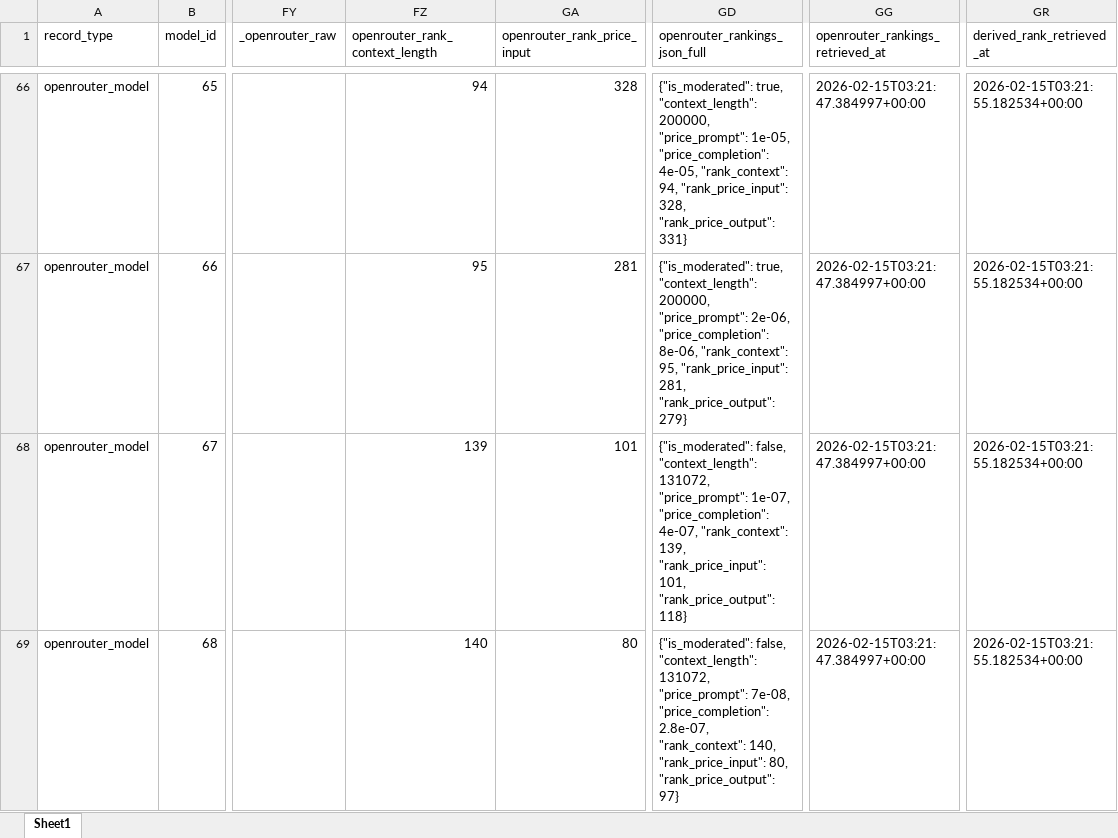
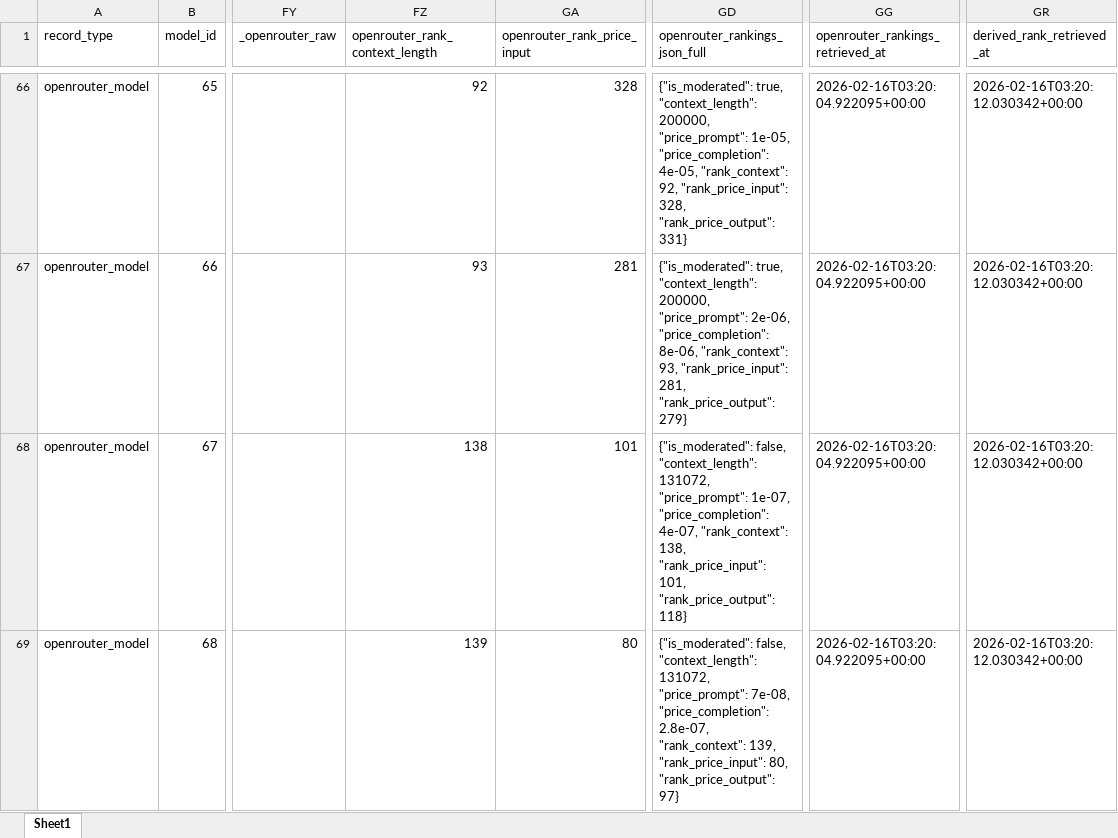
Before and after one commit to LLLHive/LLMHIVE, an Excel workbook: data/modeldb/LLMHive_OpenRouter_SingleSheet_ModelDB_Enriched_2025-12-25.xlsx, sheet Sheet1, drawn as a sheet; only a part is shown, gaps mark what is left out; values as stored, in another font and other column widths than the file's, no borders; the diff covers the shown part only; the diff names each change by its address in the sheet, - before the commit and + after, or states it on an @@ line.

```diff
--- a/data/modeldb/LLMHive_OpenRouter_SingleSheet_ModelDB_Enriched_2025-12-25.xlsx (sheet Sheet1)
+++ b/data/modeldb/LLMHive_OpenRouter_SingleSheet_ModelDB_Enriched_2025-12-25.xlsx (sheet Sheet1)
-FZ66 (openrouter_rank_context_length): 94
+FZ66 (openrouter_rank_context_length): 92
-GD66 (openrouter_rankings_json_full): …4e-05, "rank_context": 94, "rank_price_input": 328,…
+GD66 (openrouter_rankings_json_full): …4e-05, "rank_context": 92, "rank_price_input": 328,…
-GG66:GG69 (openrouter_rankings_retrieved_at): 2026-02-15T03:21:47.384997+00:00
+GG66:GG69 (openrouter_rankings_retrieved_at): 2026-02-16T03:20:04.922095+00:00
-GR66:GR69 (derived_rank_retrieved_at): 2026-02-15T03:21:55.182534+00:00
+GR66:GR69 (derived_rank_retrieved_at): 2026-02-16T03:20:12.030342+00:00
-FZ67 (openrouter_rank_context_length): 95
+FZ67 (openrouter_rank_context_length): 93
-GD67 (openrouter_rankings_json_full): …8e-06, "rank_context": 95, "rank_price_input": 281,…
+GD67 (openrouter_rankings_json_full): …8e-06, "rank_context": 93, "rank_price_input": 281,…
-FZ68 (openrouter_rank_context_length): 139
+FZ68 (openrouter_rank_context_length): 138
-GD68 (openrouter_rankings_json_full): …4e-07, "rank_context": 139, "rank_price_input": 101,…
+GD68 (openrouter_rankings_json_full): …4e-07, "rank_context": 138, "rank_price_input": 101,…
-FZ69 (openrouter_rank_context_length): 140
+FZ69 (openrouter_rank_context_length): 139
-GD69 (openrouter_rankings_json_full): …2.8e-07, "rank_context": 140, "rank_price_input": 80,…
+GD69 (openrouter_rankings_json_full): …2.8e-07, "rank_context": 139, "rank_price_input": 80,…
```
Also changed, not shown: 1284 edited cells elsewhere in this sheet.
